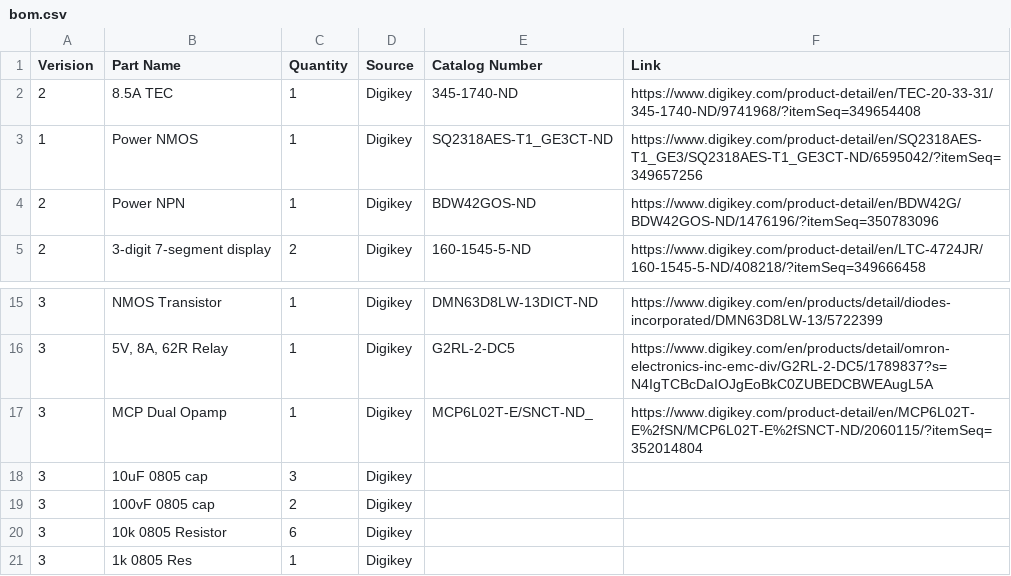
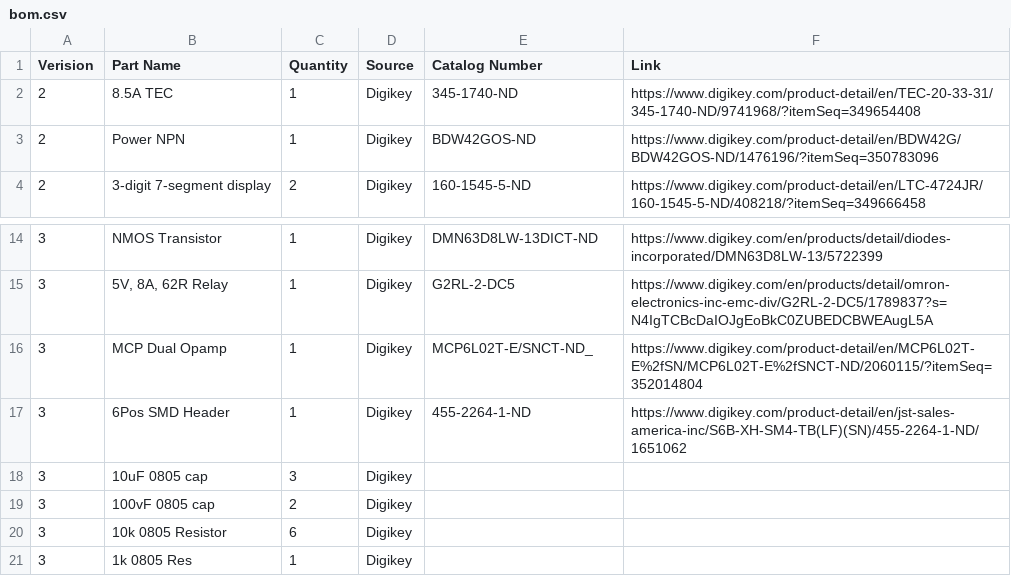
Before and after one commit to edmundsj/temperatureController, a CSV file: bom.csv, drawn as a sheet; only a part is shown, gaps mark what is left out; removed rows and columns are numbered as before the commit, all else as after; the diff names each change by its address in the sheet, - before the commit and + after, or states it on an @@ line.

```diff
--- a/bom.csv
+++ b/bom.csv
-row 3: 1 | Power NMOS | 1 | Digikey | SQ2318AES-T1_GE3CT-ND | https://www.digikey.com/product-detail/en/SQ2318AES-T1_GE3/SQ2318AES-T1_GE3CT-ND/6595042/?itemSeq=349657256
+row 17: 3 | 6Pos SMD Header | 1 | Digikey | 455-2264-1-ND | https://www.digikey.com/product-detail/en/jst-sales-america-inc/S6B-XH-SM4-TB(LF)(SN)/455-2264-1-ND/1651062
```
Also changed, not shown: 12 other files.
